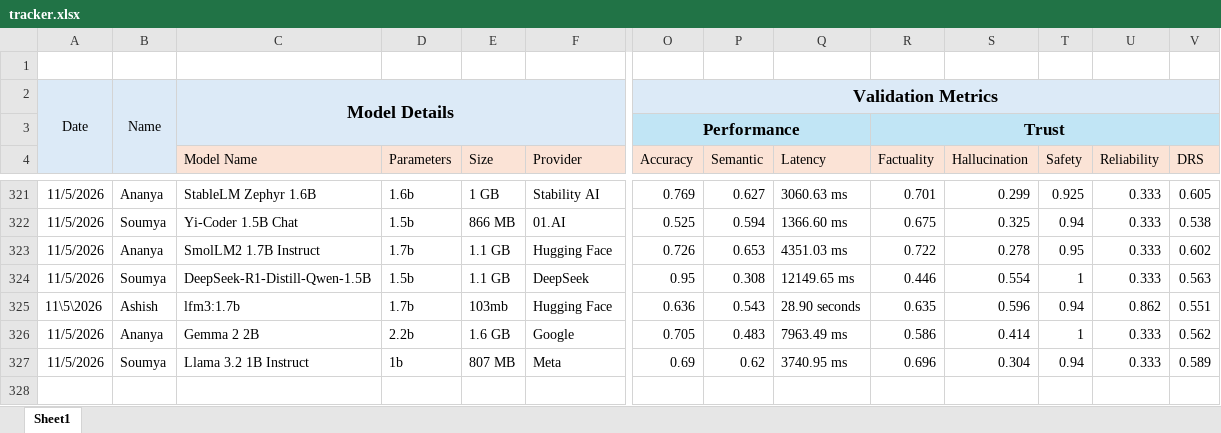
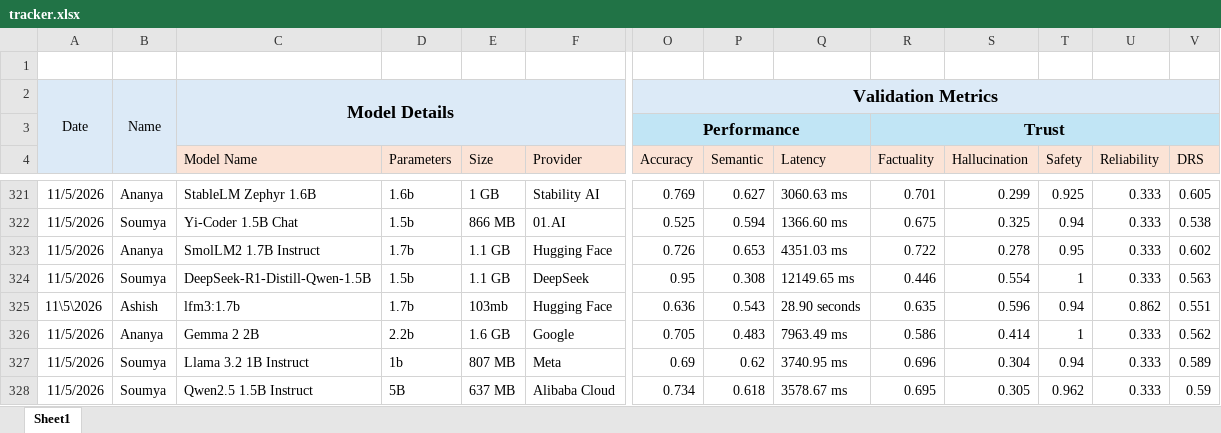
Before and after one commit to TheFoundrys/openvals-website, an Excel workbook: scratch/tracker.xlsx, sheet Sheet1, drawn as a sheet; only a part is shown, gaps mark what is left out; values as stored, in another font and other column widths than the file's, no borders; rows hold the shown columns only; the diff names each change by its address in the sheet, - before the commit and + after, or states it on an @@ line.

```diff
--- a/scratch/tracker.xlsx (sheet Sheet1)
+++ b/scratch/tracker.xlsx (sheet Sheet1)
+row 328: 11/5/2026 | Soumya | Qwen2.5 1.5B Instruct | 5B | 637 MB | Alibaba Cloud | 0.734 | 0.618 | 3578.67 ms | 0.695 | 0.305 | 0.962 | 0.333 | 0.59
```
Also changed, not shown: 1 other file.
